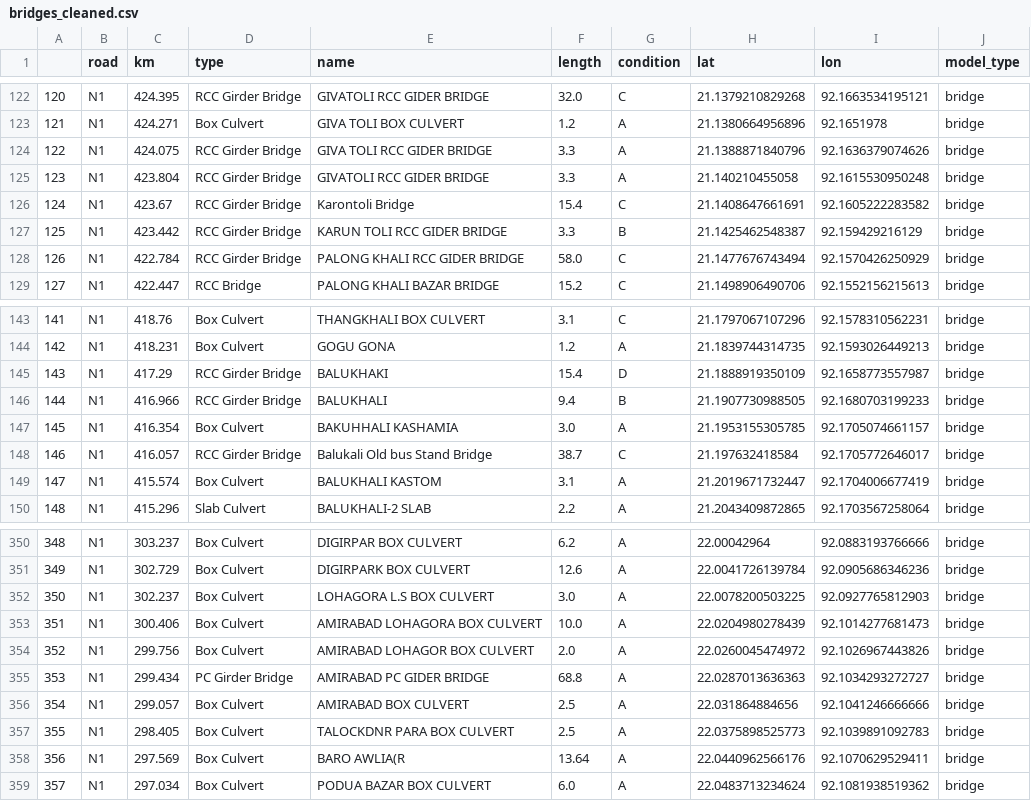
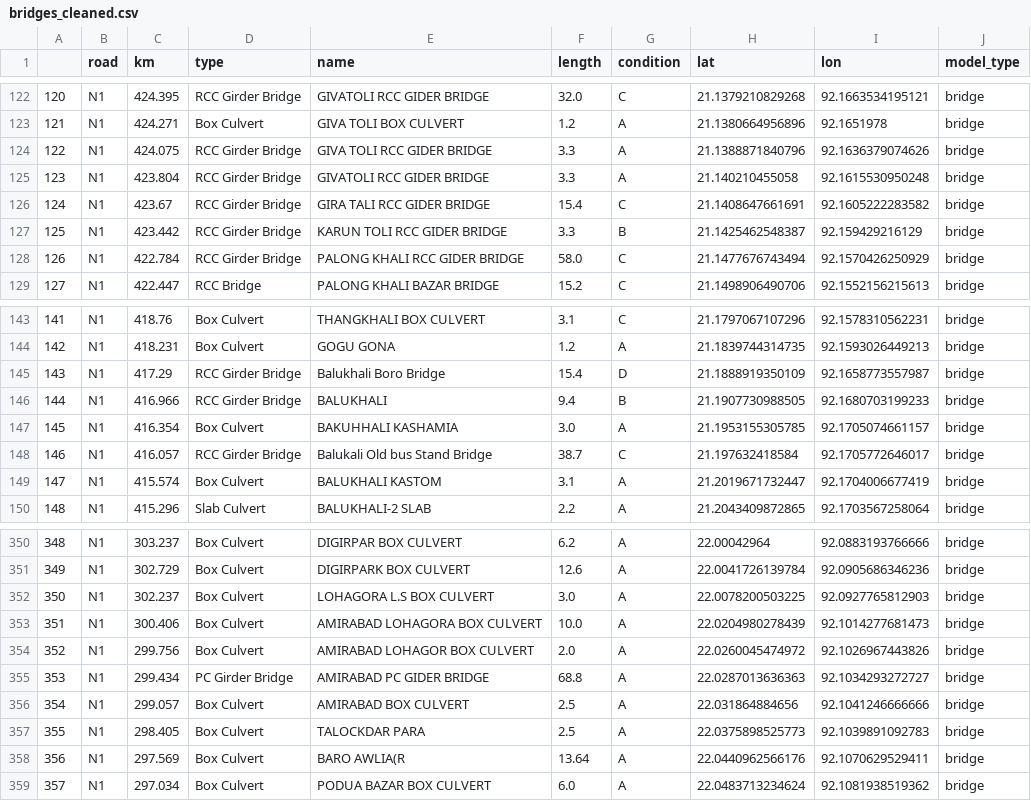
Before and after one commit to mlmoleman/EPA133a-Lab, a CSV file: EPA133a-G07-A2/data/bridges_cleaned.csv, drawn as a sheet; only a part is shown, gaps mark what is left out; the diff covers the shown part only; the diff names each change by its address in the sheet, - before the commit and + after, or states it on an @@ line.

```diff
--- a/EPA133a-G07-A2/data/bridges_cleaned.csv
+++ b/EPA133a-G07-A2/data/bridges_cleaned.csv
-E126 (name): Karontoli Bridge
+E126 (name): GIRA TALI RCC GIDER BRIDGE
-E145 (name): BALUKHAKI
+E145 (name): Balukhali Boro Bridge
-E357 (name): TALOCKDNR PARA BOX CULVERT
+E357 (name): TALOCKDAR PARA
```
Also changed, not shown: 1 added row, 6 removed rows, 2 moved rows, 24 edited cells and row numbers in column A elsewhere in this file, 1 other file.
